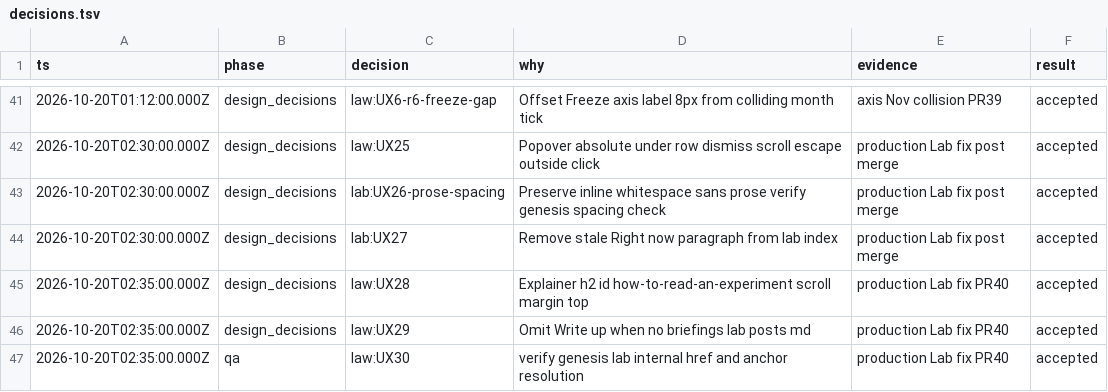
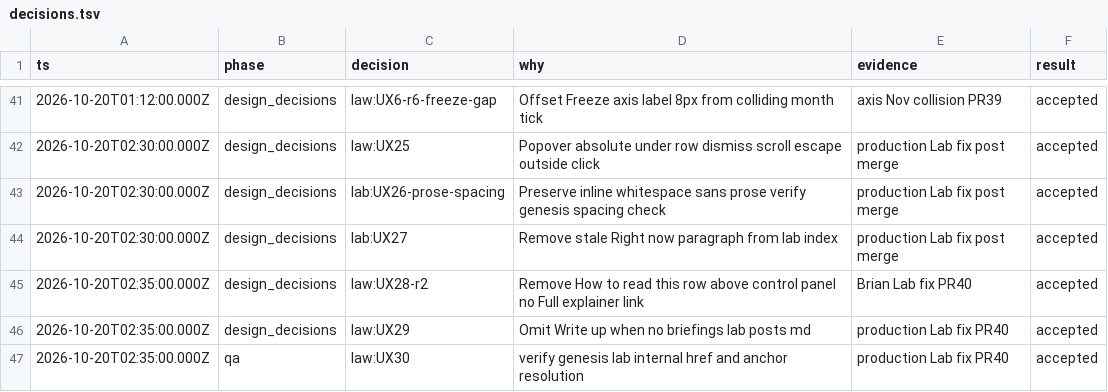
Before and after one commit to Leftyshields/ai-tastemakers, a TSV file: .ai/context/decisions.tsv, drawn as a sheet; only a part is shown, gaps mark what is left out.

```diff
--- a/.ai/context/decisions.tsv
+++ b/.ai/context/decisions.tsv
@@ -44,3 +44,3 @@ ts	phase	decision	why	evidence	result
 2026-10-20T02:30:00.000Z	design_decisions	lab:UX27	Remove stale Right now paragraph from lab index	production Lab fix post merge	accepted
-2026-10-20T02:35:00.000Z	design_decisions	law:UX28	Explainer h2 id how-to-read-an-experiment scroll margin top	production Lab fix PR40	accepted
+2026-10-20T02:35:00.000Z	design_decisions	law:UX28-r2	Remove How to read this row above control panel no Full explainer link	Brian Lab fix PR40	accepted
 2026-10-20T02:35:00.000Z	design_decisions	law:UX29	Omit Write up when no briefings lab posts md	production Lab fix PR40	accepted
```
Also changed, not shown: 13 other files.
